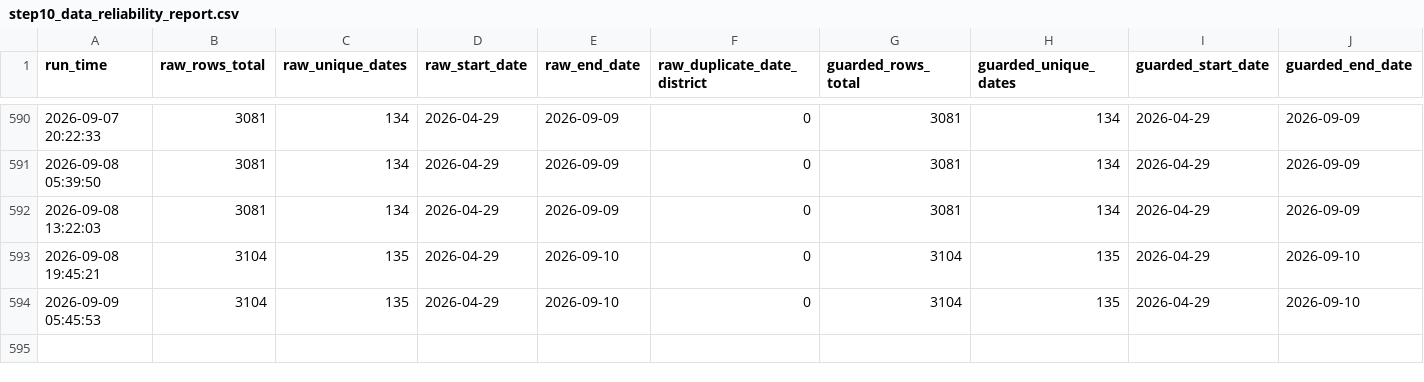
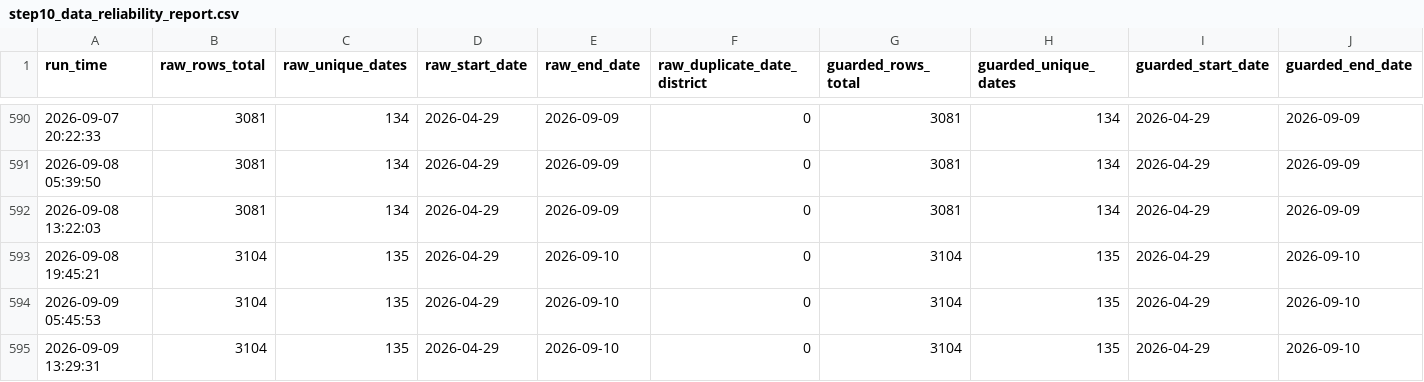
Before and after one commit to chetanvedi0401-svg/heatpulse-rajasthan, a CSV file: docs/step10_data_reliability_report.csv, drawn as a sheet; only a part is shown, gaps mark what is left out; rows hold the shown columns only; the diff names each change by its address in the sheet, - before the commit and + after, or states it on an @@ line.

```diff
--- a/docs/step10_data_reliability_report.csv
+++ b/docs/step10_data_reliability_report.csv
+row 595: 2026-09-09 13:29:31 | 3104 | 135 | 2026-04-29 | 2026-09-10 | 0 | 3104 | 135 | 2026-04-29 | 2026-09-10
```
Also changed, not shown: docs/step10_api_quality_gate_report.csv, outputs/api_daily_top10_guarded.csv, 6 other files.
